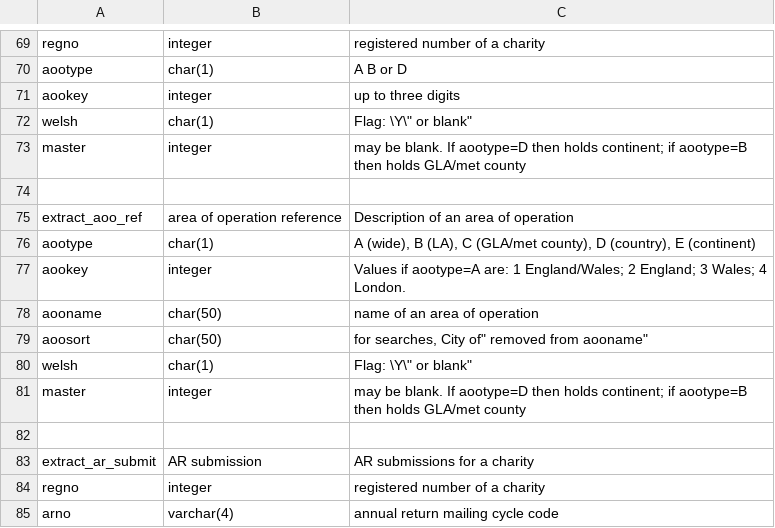
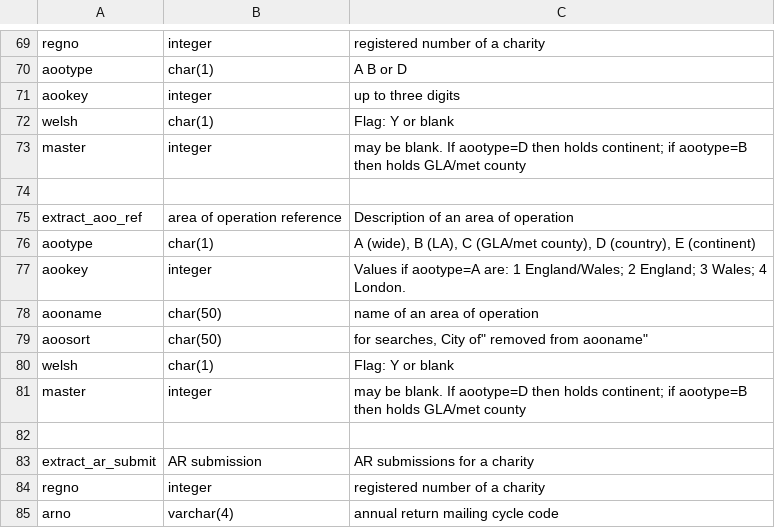
Before and after one commit to ncvo/charity-commission-extract, a CSV file: table-definition.csv, drawn as a sheet; only a part is shown, gaps mark what is left out.

Commit message:
Remove quotes

```diff
--- a/table-definition.csv
+++ b/table-definition.csv
@@ -71,3 +71,3 @@
 "aookey","integer","up to three digits"
-"welsh","char(1)","Flag: \"Y\" or blank"
+"welsh","char(1)","Flag: Y or blank"
 "master","integer","may be blank. If aootype=D then holds continent; if aootype=B then holds GLA/met county"
@@ -79,3 +79,3 @@
 "aoosort","char(50)","for searches, "City of" removed from aooname"
-"welsh","char(1)","Flag: \"Y\" or blank"
+"welsh","char(1)","Flag: Y or blank"
 "master","integer","may be blank. If aootype=D then holds continent; if aootype=B then holds GLA/met county"
```
